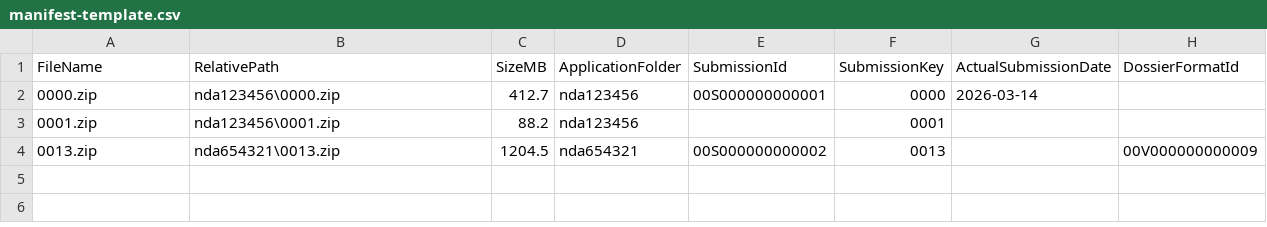
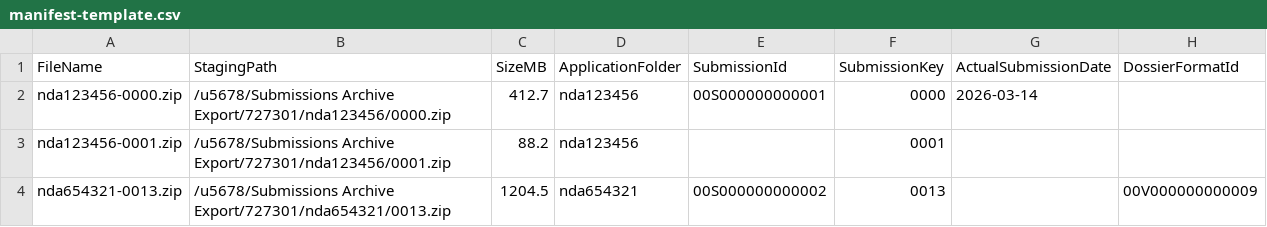
Before and after one commit to kevinnassery/veeva, a CSV file: manifest-template.csv, drawn as a sheet.

```diff
--- a/manifest-template.csv
+++ b/manifest-template.csv
@@ -1,4 +1,4 @@
-FileName,RelativePath,SizeMB,ApplicationFolder,SubmissionId,SubmissionKey,ActualSubmissionDate,DossierFormatId
-0000.zip,nda123456\0000.zip,412.7,nda123456,00S000000000001,0000,2026-03-14,
-0001.zip,nda123456\0001.zip,88.2,nda123456,,0001,,
-0013.zip,nda654321\0013.zip,1204.5,nda654321,00S000000000002,0013,,00V000000000009
+FileName,StagingPath,SizeMB,ApplicationFolder,SubmissionId,SubmissionKey,ActualSubmissionDate,DossierFormatId
+nda123456-0000.zip,/u5678/Submissions Archive Export/727301/nda123456/0000.zip,412.7,nda123456,00S000000000001,0000,2026-03-14,
+nda123456-0001.zip,/u5678/Submissions Archive Export/727301/nda123456/0001.zip,88.2,nda123456,,0001,,
+nda654321-0013.zip,/u5678/Submissions Archive Export/727301/nda654321/0013.zip,1204.5,nda654321,00S000000000002,0013,,00V000000000009
```
Also changed, not shown: 3 other files.
